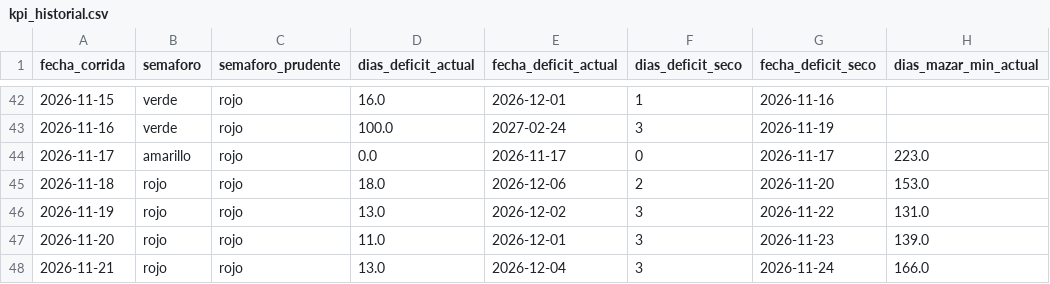
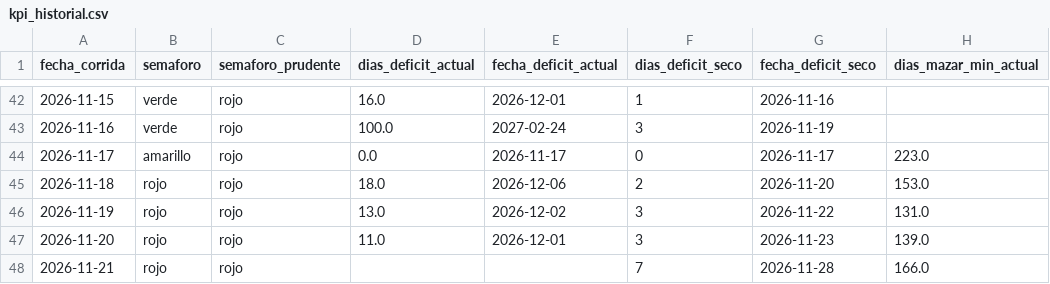
Before and after one commit to screspo111-sys/Energ-a_SC, a CSV file: dashboard/kpi_historial.csv, drawn as a sheet; only a part is shown, gaps mark what is left out; the diff names each change by its address in the sheet, - before the commit and + after, or states it on an @@ line.

```diff
--- a/dashboard/kpi_historial.csv
+++ b/dashboard/kpi_historial.csv
-D48 (dias_deficit_actual): 13.0
+D48 (dias_deficit_actual): (empty)
-E48 (fecha_deficit_actual): 2026-12-04
+E48 (fecha_deficit_actual): (empty)
-F48 (dias_deficit_seco): 3
+F48 (dias_deficit_seco): 7
-G48 (fecha_deficit_seco): 2026-11-24
+G48 (fecha_deficit_seco): 2026-11-28
```
Also changed, not shown: dashboard/demanda_sni.csv, dashboard/estado_nacional_diario.csv, 14 other files.
